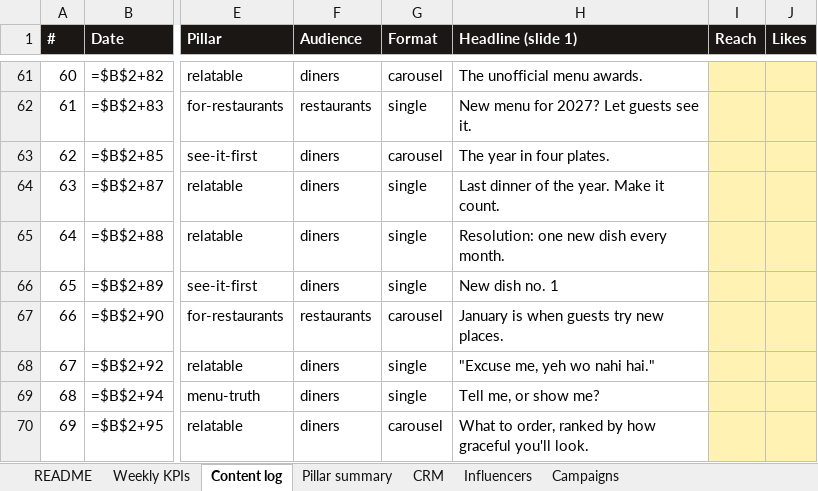
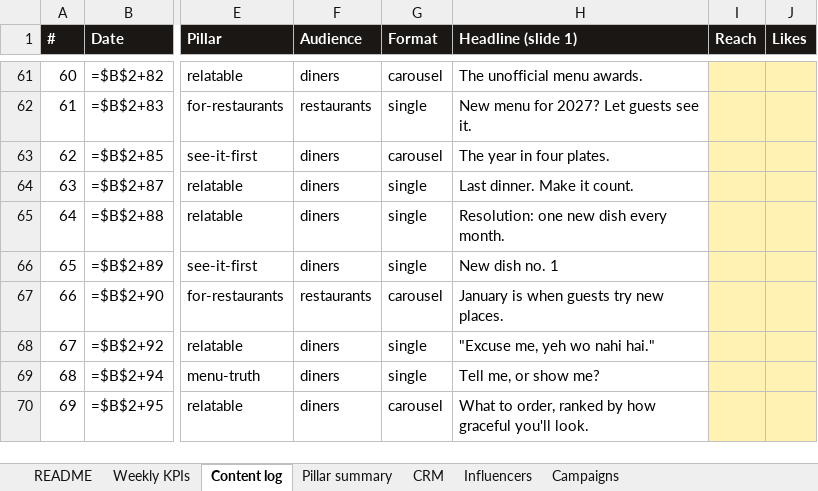
Before and after one commit to gamenailer0-oss/menva-mvp, an Excel workbook: social/marketing/menva-marketing-tracker.xlsx, sheet Content log, drawn as a sheet; only a part is shown, gaps mark what is left out; values as stored, in another font and other column widths than the file's, no borders; formulas without a stored value are shown as written; the diff covers the shown part only; the diff names each change by its address in the sheet, - before the commit and + after, or states it on an @@ line.

```diff
--- a/social/marketing/menva-marketing-tracker.xlsx (sheet Content log)
+++ b/social/marketing/menva-marketing-tracker.xlsx (sheet Content log)
-H64 (Headline (slide 1)): Last dinner of the year. Make it count.
+H64 (Headline (slide 1)): Last dinner. Make it count.
```
Also changed, not shown: 33 edited cells elsewhere in this sheet.
